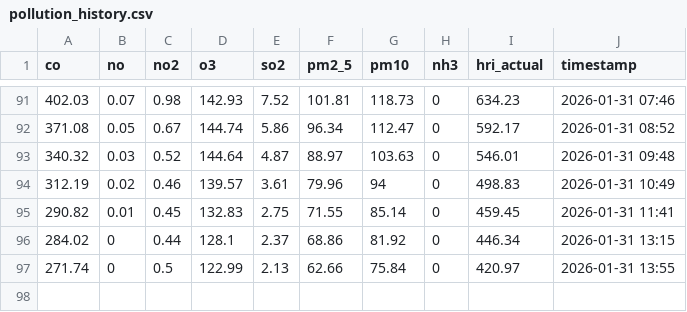
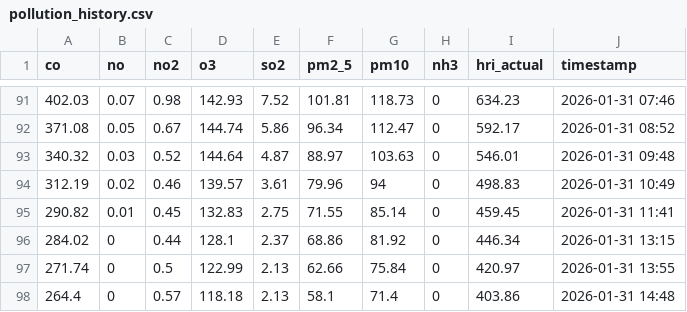
Before and after one commit to Sims9218/Automated-Public-Health-Insight-Engine, a CSV file: data/pollution_history.csv, drawn as a sheet; only a part is shown, gaps mark what is left out.

```diff
--- a/data/pollution_history.csv
+++ b/data/pollution_history.csv
@@ -97 +97,2 @@ co,no,no2,o3,so2,pm2_5,pm10,nh3,hri_actual,timestamp
 271.74,0,0.5,122.99,2.13,62.66,75.84,0,420.97,2026-01-31 13:55
+264.4,0,0.57,118.18,2.13,58.1,71.4,0,403.86,2026-01-31 14:48
```
Also changed, not shown: data/performance_log.csv, 1 other file.
